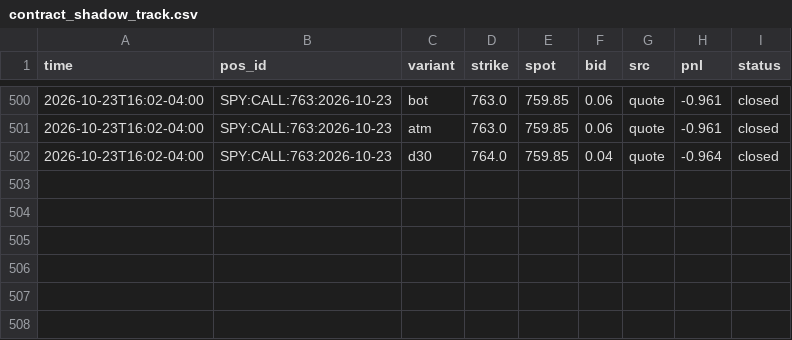
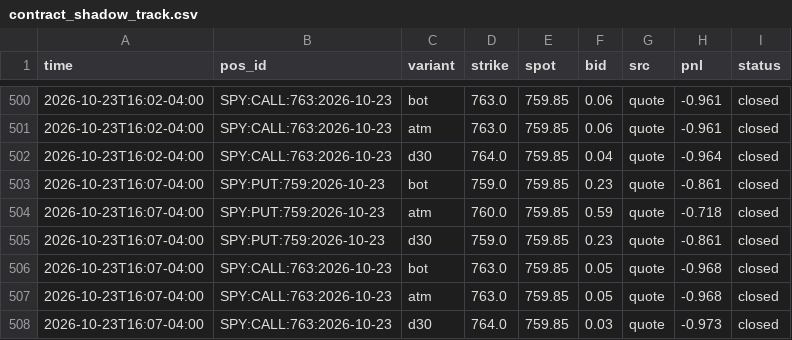
Before and after one commit to anwaralnayri1411-source/spx-bot, a CSV file: contract_shadow_track.csv, drawn as a sheet; only a part is shown, gaps mark what is left out; the diff names each change by its address in the sheet, - before the commit and + after, or states it on an @@ line.

Commit message:
contract shadow log

```diff
--- a/contract_shadow_track.csv
+++ b/contract_shadow_track.csv
+row 503: 2026-10-23T16:07-04:00 | SPY:PUT:759:2026-10-23 | bot | 759.0 | 759.85 | 0.23 | quote | -0.861 | closed
+row 504: 2026-10-23T16:07-04:00 | SPY:PUT:759:2026-10-23 | atm | 760.0 | 759.85 | 0.59 | quote | -0.718 | closed
+row 505: 2026-10-23T16:07-04:00 | SPY:PUT:759:2026-10-23 | d30 | 759.0 | 759.85 | 0.23 | quote | -0.861 | closed
+row 506: 2026-10-23T16:07-04:00 | SPY:CALL:763:2026-10-23 | bot | 763.0 | 759.85 | 0.05 | quote | -0.968 | closed
+row 507: 2026-10-23T16:07-04:00 | SPY:CALL:763:2026-10-23 | atm | 763.0 | 759.85 | 0.05 | quote | -0.968 | closed
+row 508: 2026-10-23T16:07-04:00 | SPY:CALL:763:2026-10-23 | d30 | 764.0 | 759.85 | 0.03 | quote | -0.973 | closed
```
Also changed, not shown: 2 other files.
